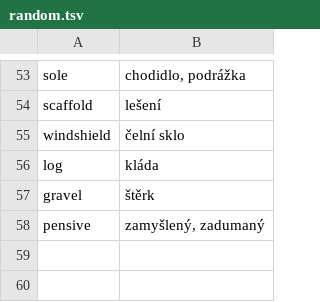
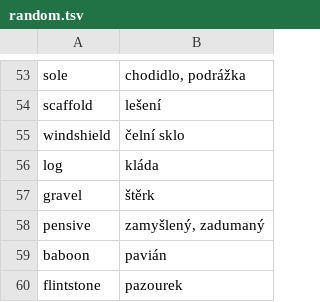
Before and after one commit to jlibovicky/practice-vocab, a TSV file: english/random.tsv, drawn as a sheet; only a part is shown, gaps mark what is left out; the diff names each change by its address in the sheet, - before the commit and + after, or states it on an @@ line.

```diff
--- a/english/random.tsv
+++ b/english/random.tsv
+row 59: baboon | pavián
+row 60: flintstone | pazourek
```
Also changed, not shown: german/lesen.tsv.
